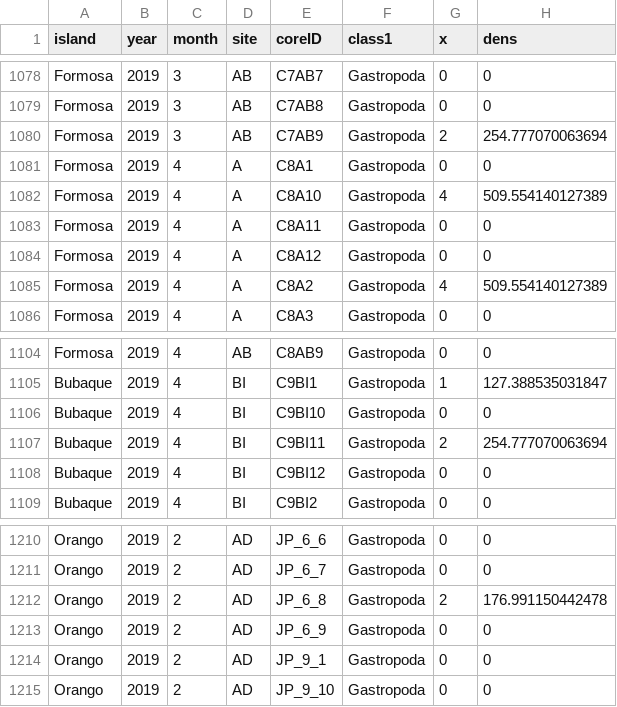
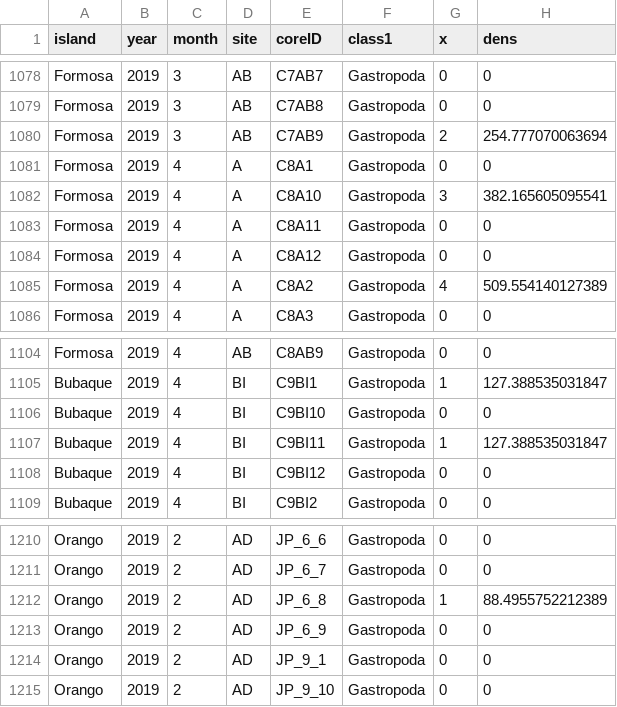
Before and after one commit to MohamedHenriques/Benthos, a CSV file: data_out/db/Final_DB_class1_density_polyexcl_20210121.csv, drawn as a sheet; only a part is shown, gaps mark what is left out.

```diff
--- a/data_out/db/Final_DB_class1_density_polyexcl_20210121.csv
+++ b/data_out/db/Final_DB_class1_density_polyexcl_20210121.csv
@@ -1081,3 +1081,3 @@
 "Formosa";2019;4;"A";"C8A1";"Gastropoda";0;0
-"Formosa";2019;4;"A";"C8A10";"Gastropoda";4;509.554140127389
+"Formosa";2019;4;"A";"C8A10";"Gastropoda";3;382.165605095541
 "Formosa";2019;4;"A";"C8A11";"Gastropoda";0;0
@@ -1106,3 +1106,3 @@
 "Bubaque";2019;4;"BI";"C9BI10";"Gastropoda";0;0
-"Bubaque";2019;4;"BI";"C9BI11";"Gastropoda";2;254.777070063694
+"Bubaque";2019;4;"BI";"C9BI11";"Gastropoda";1;127.388535031847
 "Bubaque";2019;4;"BI";"C9BI12";"Gastropoda";0;0
@@ -1211,3 +1211,3 @@
 "Orango";2019;2;"AD";"JP_6_7";"Gastropoda";0;0
-"Orango";2019;2;"AD";"JP_6_8";"Gastropoda";2;176.991150442478
+"Orango";2019;2;"AD";"JP_6_8";"Gastropoda";1;88.4955752212389
 "Orango";2019;2;"AD";"JP_6_9";"Gastropoda";0;0
```
Also changed, not shown: 3 other files.
